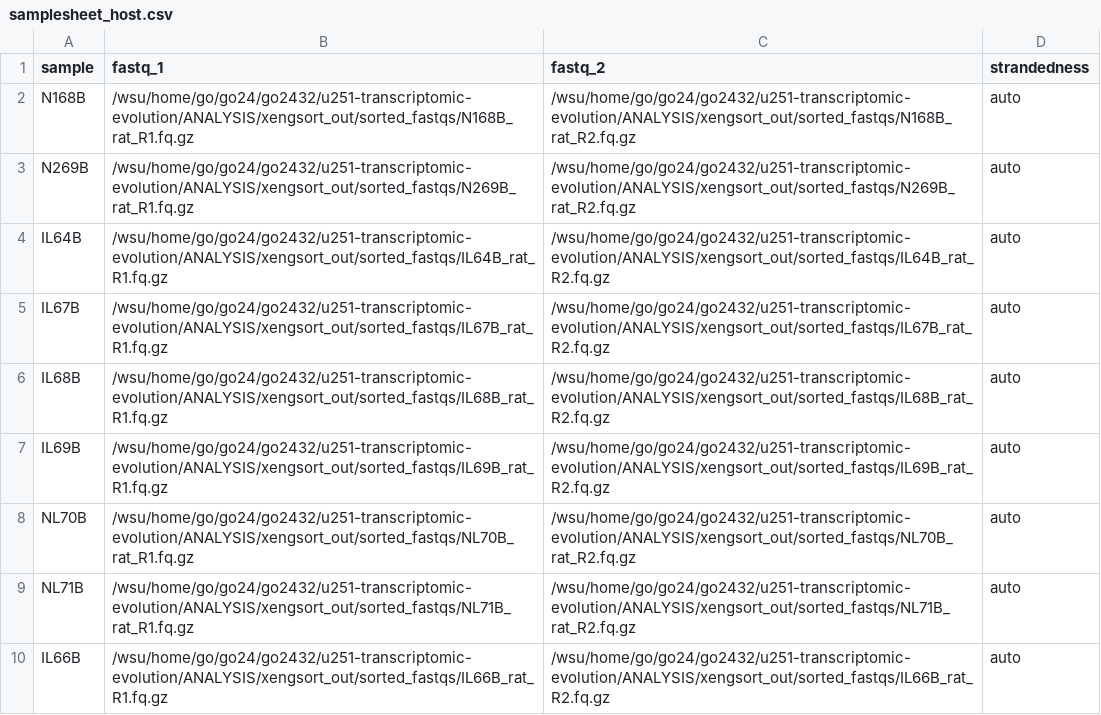
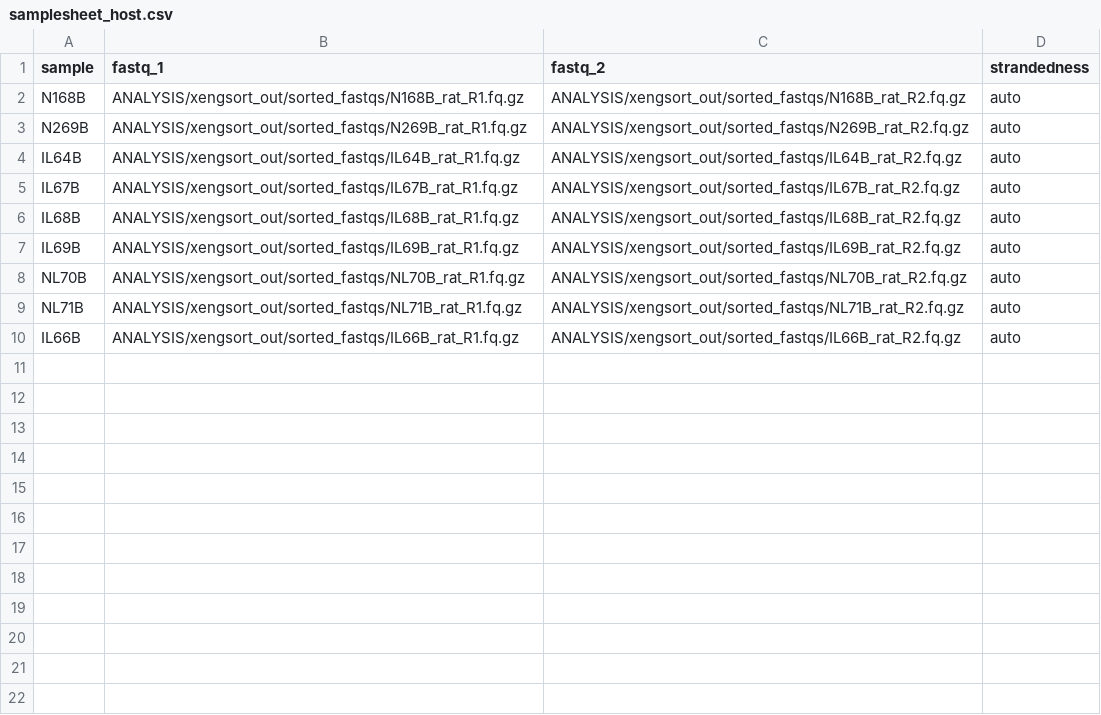
Before and after one commit to Gregory-Schwing-MD-PhD/u251-transcriptomic-evolution, a CSV file: ANALYSIS/samplesheet_host.csv, drawn as a sheet.

```diff
--- a/ANALYSIS/samplesheet_host.csv
+++ b/ANALYSIS/samplesheet_host.csv
@@ -1,10 +1,10 @@
 sample,fastq_1,fastq_2,strandedness
-N168B,/wsu/home/go/go24/go2432/u251-transcriptomic-evolution/ANALYSIS/xengsort_out/sorted_fastqs/N168B_rat_R1.fq.gz,/wsu/home/go/go24/go2432/u251-transcriptomic-evolution/ANALYSIS/xengsort_out/sorted_fastqs/N168B_rat_R2.fq.gz,auto
-N269B,/wsu/home/go/go24/go2432/u251-transcriptomic-evolution/ANALYSIS/xengsort_out/sorted_fastqs/N269B_rat_R1.fq.gz,/wsu/home/go/go24/go2432/u251-transcriptomic-evolution/ANALYSIS/xengsort_out/sorted_fastqs/N269B_rat_R2.fq.gz,auto
-IL64B,/wsu/home/go/go24/go2432/u251-transcriptomic-evolution/ANALYSIS/xengsort_out/sorted_fastqs/IL64B_rat_R1.fq.gz,/wsu/home/go/go24/go2432/u251-transcriptomic-evolution/ANALYSIS/xengsort_out/sorted_fastqs/IL64B_rat_R2.fq.gz,auto
-IL67B,/wsu/home/go/go24/go2432/u251-transcriptomic-evolution/ANALYSIS/xengsort_out/sorted_fastqs/IL67B_rat_R1.fq.gz,/wsu/home/go/go24/go2432/u251-transcriptomic-evolution/ANALYSIS/xengsort_out/sorted_fastqs/IL67B_rat_R2.fq.gz,auto
-IL68B,/wsu/home/go/go24/go2432/u251-transcriptomic-evolution/ANALYSIS/xengsort_out/sorted_fastqs/IL68B_rat_R1.fq.gz,/wsu/home/go/go24/go2432/u251-transcriptomic-evolution/ANALYSIS/xengsort_out/sorted_fastqs/IL68B_rat_R2.fq.gz,auto
-IL69B,/wsu/home/go/go24/go2432/u251-transcriptomic-evolution/ANALYSIS/xengsort_out/sorted_fastqs/IL69B_rat_R1.fq.gz,/wsu/home/go/go24/go2432/u251-transcriptomic-evolution/ANALYSIS/xengsort_out/sorted_fastqs/IL69B_rat_R2.fq.gz,auto
-NL70B,/wsu/home/go/go24/go2432/u251-transcriptomic-evolution/ANALYSIS/xengsort_out/sorted_fastqs/NL70B_rat_R1.fq.gz,/wsu/home/go/go24/go2432/u251-transcriptomic-evolution/ANALYSIS/xengsort_out/sorted_fastqs/NL70B_rat_R2.fq.gz,auto
-NL71B,/wsu/home/go/go24/go2432/u251-transcriptomic-evolution/ANALYSIS/xengsort_out/sorted_fastqs/NL71B_rat_R1.fq.gz,/wsu/home/go/go24/go2432/u251-transcriptomic-evolution/ANALYSIS/xengsort_out/sorted_fastqs/NL71B_rat_R2.fq.gz,auto
-IL66B,/wsu/home/go/go24/go2432/u251-transcriptomic-evolution/ANALYSIS/xengsort_out/sorted_fastqs/IL66B_rat_R1.fq.gz,/wsu/home/go/go24/go2432/u251-transcriptomic-evolution/ANALYSIS/xengsort_out/sorted_fastqs/IL66B_rat_R2.fq.gz,auto
+N168B,ANALYSIS/xengsort_out/sorted_fastqs/N168B_rat_R1.fq.gz,ANALYSIS/xengsort_out/sorted_fastqs/N168B_rat_R2.fq.gz,auto
+N269B,ANALYSIS/xengsort_out/sorted_fastqs/N269B_rat_R1.fq.gz,ANALYSIS/xengsort_out/sorted_fastqs/N269B_rat_R2.fq.gz,auto
+IL64B,ANALYSIS/xengsort_out/sorted_fastqs/IL64B_rat_R1.fq.gz,ANALYSIS/xengsort_out/sorted_fastqs/IL64B_rat_R2.fq.gz,auto
+IL67B,ANALYSIS/xengsort_out/sorted_fastqs/IL67B_rat_R1.fq.gz,ANALYSIS/xengsort_out/sorted_fastqs/IL67B_rat_R2.fq.gz,auto
+IL68B,ANALYSIS/xengsort_out/sorted_fastqs/IL68B_rat_R1.fq.gz,ANALYSIS/xengsort_out/sorted_fastqs/IL68B_rat_R2.fq.gz,auto
+IL69B,ANALYSIS/xengsort_out/sorted_fastqs/IL69B_rat_R1.fq.gz,ANALYSIS/xengsort_out/sorted_fastqs/IL69B_rat_R2.fq.gz,auto
+NL70B,ANALYSIS/xengsort_out/sorted_fastqs/NL70B_rat_R1.fq.gz,ANALYSIS/xengsort_out/sorted_fastqs/NL70B_rat_R2.fq.gz,auto
+NL71B,ANALYSIS/xengsort_out/sorted_fastqs/NL71B_rat_R1.fq.gz,ANALYSIS/xengsort_out/sorted_fastqs/NL71B_rat_R2.fq.gz,auto
+IL66B,ANALYSIS/xengsort_out/sorted_fastqs/IL66B_rat_R1.fq.gz,ANALYSIS/xengsort_out/sorted_fastqs/IL66B_rat_R2.fq.gz,auto
```
Also changed, not shown: ANALYSIS/samplesheet.csv.
